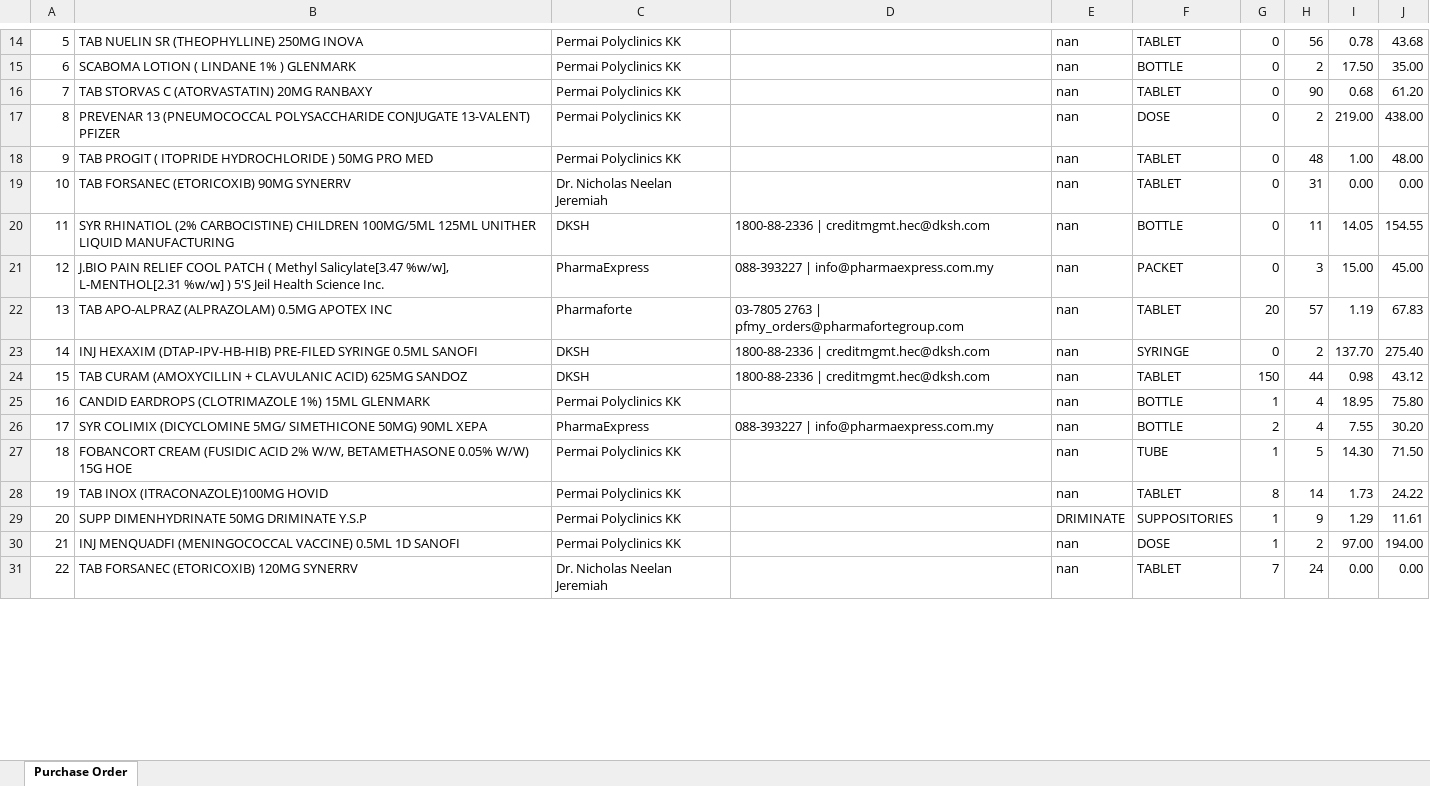
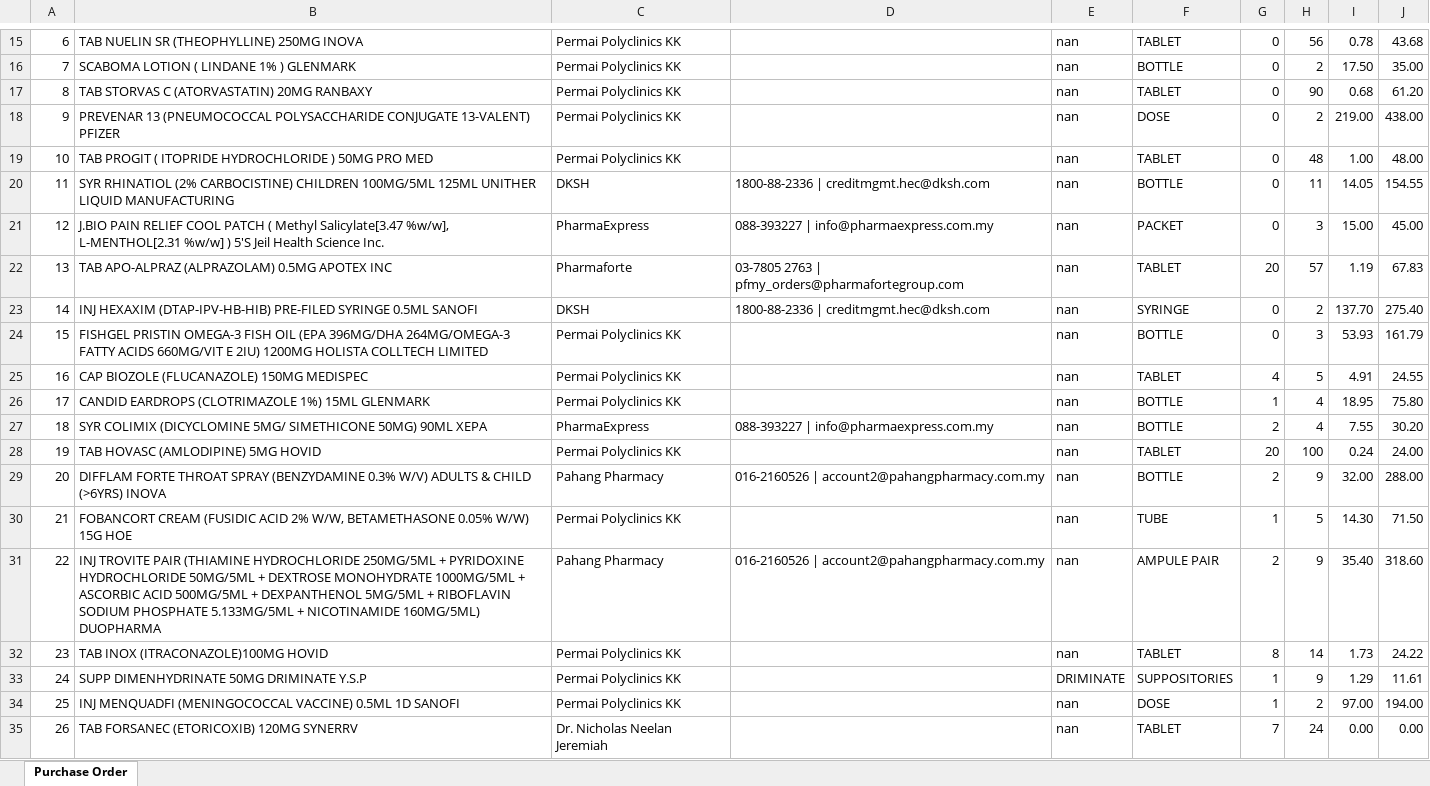
Before and after one commit to permaifong/permai-dashboard, an Excel workbook: PO_ALL_SUPPLIERS_-_see_Supplier_column_20260907.xlsx, sheet Purchase Order, drawn as a sheet; only a part is shown, gaps mark what is left out; values as stored, in another font and other column widths than the file's, no cell formats; removed rows and columns are numbered as before the commit, all else as after; the diff covers the shown part only; the diff names each change by its address in the sheet, - before the commit and + after, or states it on an @@ line.

Commit message:
Auto-update: clinic data 2026-09-07

```diff
--- a/PO_ALL_SUPPLIERS_-_see_Supplier_column_20260907.xlsx (sheet Purchase Order)
+++ b/PO_ALL_SUPPLIERS_-_see_Supplier_column_20260907.xlsx (sheet Purchase Order)
@@ column A renumbered between rows 11 and 71 @@
-row 19: 10 | TAB FORSANEC (ETORICOXIB) 90MG SYNERRV | Dr. Nicholas Neelan Jeremiah |  | nan | TABLET | 0 | 31 | 0.00 | 0.00
-row 24: 15 | TAB CURAM (AMOXYCILLIN + CLAVULANIC ACID) 625MG SANDOZ | DKSH | 1800-88-2336 | creditmgmt.hec@dksh.com | nan | TABLET | 150 | 44 | 0.98 | 43.12
+row 24: 15 | FISHGEL PRISTIN OMEGA-3 FISH OIL (EPA 396MG/DHA 264MG/OMEGA-3 FATTY ACIDS 660MG/VIT E 2IU) 1200MG HOLISTA COLLTECH LIMITED | Permai Polyclinics KK |  | nan | BOTTLE | 0 | 3 | 53.93 | 161.79
+row 25: 16 | CAP BIOZOLE (FLUCANAZOLE) 150MG MEDISPEC | Permai Polyclinics KK |  | nan | TABLET | 4 | 5 | 4.91 | 24.55
+row 28: 19 | TAB HOVASC (AMLODIPINE) 5MG HOVID | Permai Polyclinics KK |  | nan | TABLET | 20 | 100 | 0.24 | 24.00
+row 29: 20 | DIFFLAM FORTE THROAT SPRAY (BENZYDAMINE 0.3% W/V) ADULTS & CHILD (>6YRS) INOVA | Pahang Pharmacy | 016-2160526 | account2@pahangpharmacy.com.my | nan | BOTTLE | 2 | 9 | 32.00 | 288.00
+row 31: 22 | INJ TROVITE PAIR (THIAMINE HYDROCHLORIDE 250MG/5ML + PYRIDOXINE HYDROCHLORIDE 50MG/5ML + DEXTROSE MONOHYDRATE 1000MG/5ML + ASCORBIC ACID 500MG/5ML + DEXPANTHENOL 5MG/5ML + RIBOFLAVIN SODIUM PHOSPHATE 5.133MG/5ML + NICOTINAMIDE 160MG/5ML) DUOPHARMA | Pahang Pharmacy | 016-2160526 | account2@pahangpharmacy.com.my | nan | AMPULE PAIR | 2 | 9 | 35.40 | 318.60
```
Also changed, not shown: 8 added rows, 4 removed rows and 10 edited cells elsewhere in this sheet, cell formats.
